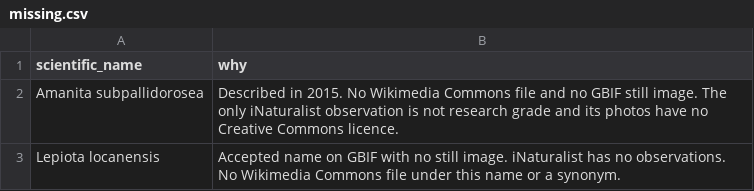
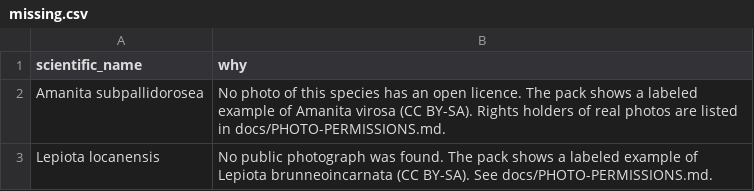
Before and after one commit to zenv99/openwild, a CSV file: content/deadly/missing.csv, drawn as a sheet.

```diff
--- a/content/deadly/missing.csv
+++ b/content/deadly/missing.csv
@@ -1,3 +1,3 @@
 scientific_name,why
-Amanita subpallidorosea,"Described in 2015. No Wikimedia Commons file and no GBIF still image. The only iNaturalist observation is not research grade and its photos have no Creative Commons licence."
-Lepiota locanensis,"Accepted name on GBIF with no still image. iNaturalist has no observations. No Wikimedia Commons file under this name or a synonym."
+Amanita subpallidorosea,"No photo of this species has an open licence. The pack shows a labeled example of Amanita virosa (CC BY-SA). Rights holders of real photos are listed in docs/PHOTO-PERMISSIONS.md."
+Lepiota locanensis,"No public photograph was found. The pack shows a labeled example of Lepiota brunneoincarnata (CC BY-SA). See docs/PHOTO-PERMISSIONS.md."
```
Also changed, not shown: content/deadly/photos.csv, 9 other files.
